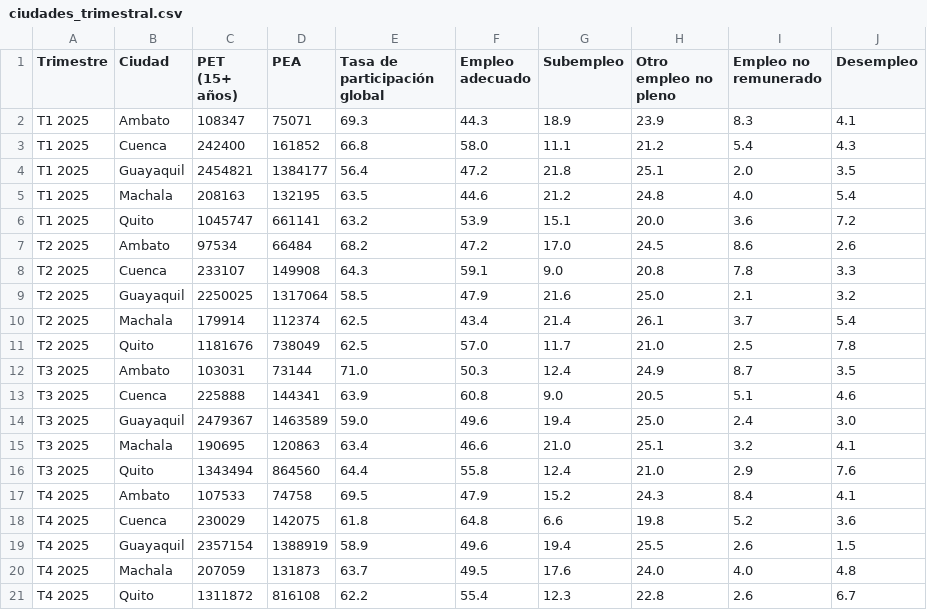
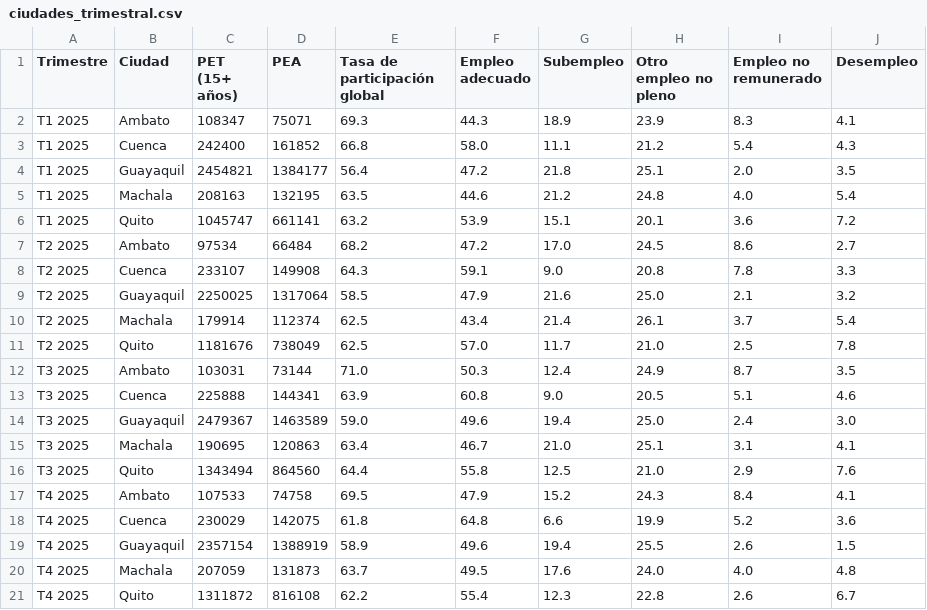
Before and after one commit to Ijloy/enemdu-observatorio, a CSV file: data/tableau/ciudades_trimestral.csv, drawn as a sheet.

```diff
--- a/data/tableau/ciudades_trimestral.csv
+++ b/data/tableau/ciudades_trimestral.csv
@@ -5,4 +5,4 @@ T1 2025,Guayaquil,2454821,1384177,56.4,47.2,21.8,25.1,2.0,3.5
 T1 2025,Machala,208163,132195,63.5,44.6,21.2,24.8,4.0,5.4
-T1 2025,Quito,1045747,661141,63.2,53.9,15.1,20.0,3.6,7.2
-T2 2025,Ambato,97534,66484,68.2,47.2,17.0,24.5,8.6,2.6
+T1 2025,Quito,1045747,661141,63.2,53.9,15.1,20.1,3.6,7.2
+T2 2025,Ambato,97534,66484,68.2,47.2,17.0,24.5,8.6,2.7
 T2 2025,Cuenca,233107,149908,64.3,59.1,9.0,20.8,7.8,3.3
@@ -14,6 +14,6 @@ T3 2025,Cuenca,225888,144341,63.9,60.8,9.0,20.5,5.1,4.6
 T3 2025,Guayaquil,2479367,1463589,59.0,49.6,19.4,25.0,2.4,3.0
-T3 2025,Machala,190695,120863,63.4,46.6,21.0,25.1,3.2,4.1
-T3 2025,Quito,1343494,864560,64.4,55.8,12.4,21.0,2.9,7.6
+T3 2025,Machala,190695,120863,63.4,46.7,21.0,25.1,3.1,4.1
+T3 2025,Quito,1343494,864560,64.4,55.8,12.5,21.0,2.9,7.6
 T4 2025,Ambato,107533,74758,69.5,47.9,15.2,24.3,8.4,4.1
-T4 2025,Cuenca,230029,142075,61.8,64.8,6.6,19.8,5.2,3.6
+T4 2025,Cuenca,230029,142075,61.8,64.8,6.6,19.9,5.2,3.6
 T4 2025,Guayaquil,2357154,1388919,58.9,49.6,19.4,25.5,2.6,1.5
```
Also changed, not shown: data/tableau/indicadores_mensuales.csv, data/tableau/validacion_inec.csv, 7 other files.
